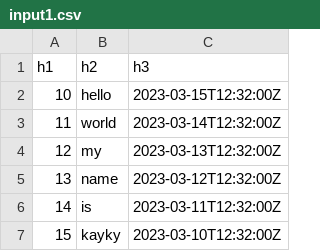
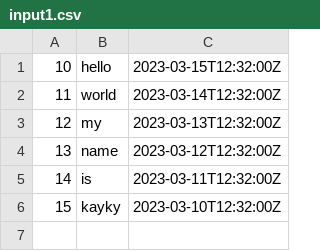
Before and after one commit to kayky-cas/rex-cell, a CSV file: inputs/input1.csv, drawn as a sheet.

Commit message:
Reformattign width and height of the table

```diff
--- a/inputs/input1.csv
+++ b/inputs/input1.csv
@@ -1,2 +1 @@
-h1 ; h2    ; h3
 10 ; hello ; 2023-03-15T12:32:00Z
```
Also changed, not shown: 2 other files.
